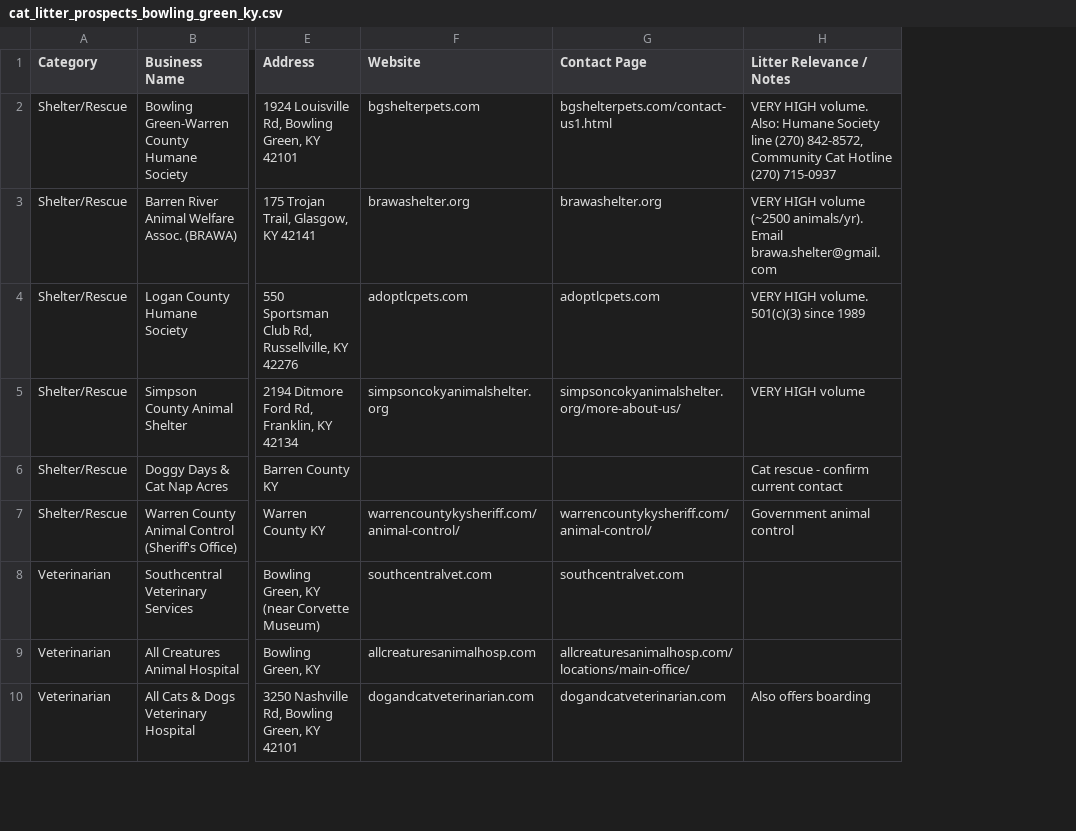
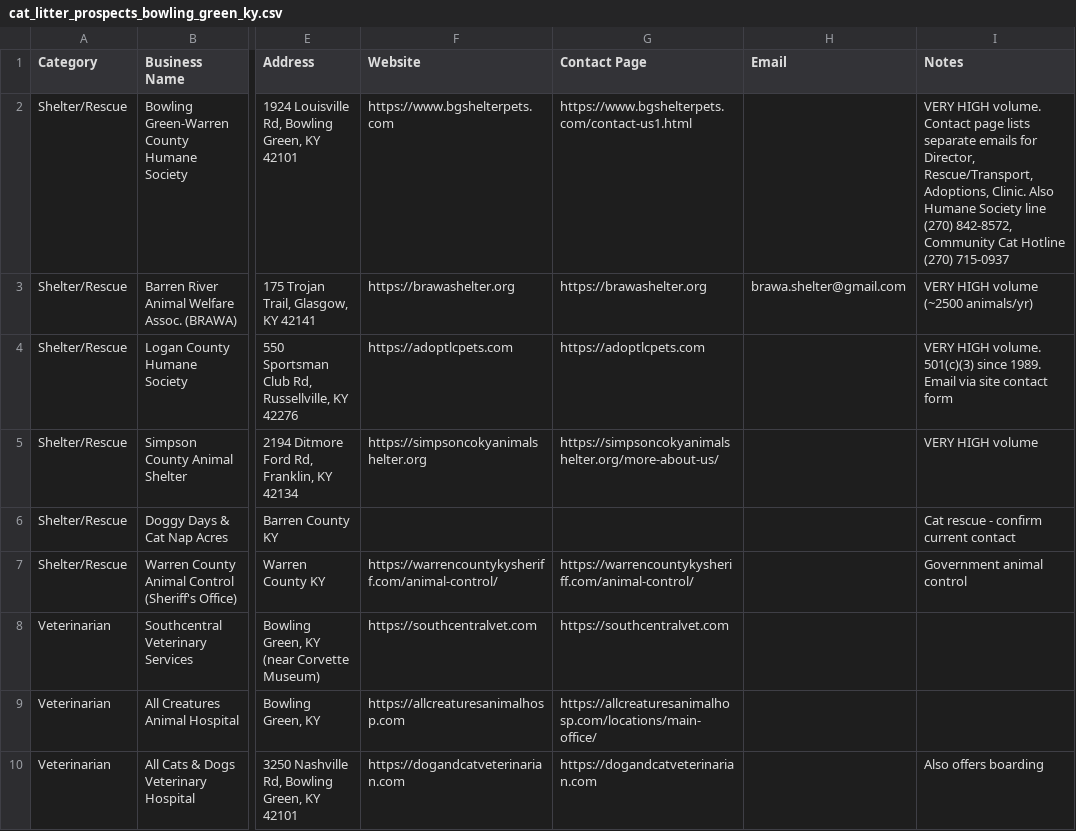
Before and after one commit to ModRanger/skills, a CSV file: cat_litter_prospects_bowling_green_ky.csv, drawn as a sheet; only a part is shown, gaps mark what is left out; addresses are those after the commit; the diff covers the shown part only; the diff names each change by its address in the sheet, - before the commit and + after, or states it on an @@ line.

```diff
--- a/cat_litter_prospects_bowling_green_ky.csv
+++ b/cat_litter_prospects_bowling_green_ky.csv
+column H (Email), row 3: brawa.shelter@gmail.com
-I1: Litter Relevance / Notes
+I1: Notes
-F2 (Website): bgshelterpets.com
+F2 (Website): https://www.bgshelterpets.com
-G2 (Contact Page): bgshelterpets.com/contact-us1.html
+G2 (Contact Page): https://www.bgshelterpets.com/contact-us1.html
-I2 (Notes): …HIGH volume. Also: Humane Society…
+I2 (Notes): …HIGH volume. Contact page lists separate emails for Director, Rescue/Transport, Adoptions, Clinic. Also Humane Society…
-F3 (Website): brawashelter.org
+F3 (Website): https://brawashelter.org
-G3 (Contact Page): brawashelter.org
+G3 (Contact Page): https://brawashelter.org
-I3 (Notes): …volume (~2500 animals/yr). Email brawa.shelter@gmail.com
+I3 (Notes): …volume (~2500 animals/yr)
-F4 (Website): adoptlcpets.com
+F4 (Website): https://adoptlcpets.com
-G4 (Contact Page): adoptlcpets.com
+G4 (Contact Page): https://adoptlcpets.com
-I4 (Notes): …501(c)(3) since 1989
+I4 (Notes): …501(c)(3) since 1989. Email via site contact form
-F5 (Website): simpsoncokyanimalshelter.org
+F5 (Website): https://simpsoncokyanimalshelter.org
-G5 (Contact Page): simpsoncokyanimalshelter.org/more-about-us/
+G5 (Contact Page): https://simpsoncokyanimalshelter.org/more-about-us/
-F7 (Website): warrencountykysheriff.com/animal-control/
+F7 (Website): https://warrencountykysheriff.com/animal-control/
-G7 (Contact Page): warrencountykysheriff.com/animal-control/
+G7 (Contact Page): https://warrencountykysheriff.com/animal-control/
-F8 (Website): southcentralvet.com
+F8 (Website): https://southcentralvet.com
-G8 (Contact Page): southcentralvet.com
+G8 (Contact Page): https://southcentralvet.com
-F9 (Website): allcreaturesanimalhosp.com
+F9 (Website): https://allcreaturesanimalhosp.com
-G9 (Contact Page): allcreaturesanimalhosp.com/locations/main-office/
+G9 (Contact Page): https://allcreaturesanimalhosp.com/locations/main-office/
-F10 (Website): dogandcatveterinarian.com
+F10 (Website): https://dogandcatveterinarian.com
-G10 (Contact Page): dogandcatveterinarian.com
+G10 (Contact Page): https://dogandcatveterinarian.com
```
Also changed, not shown: 60 edited cells elsewhere in this file.
